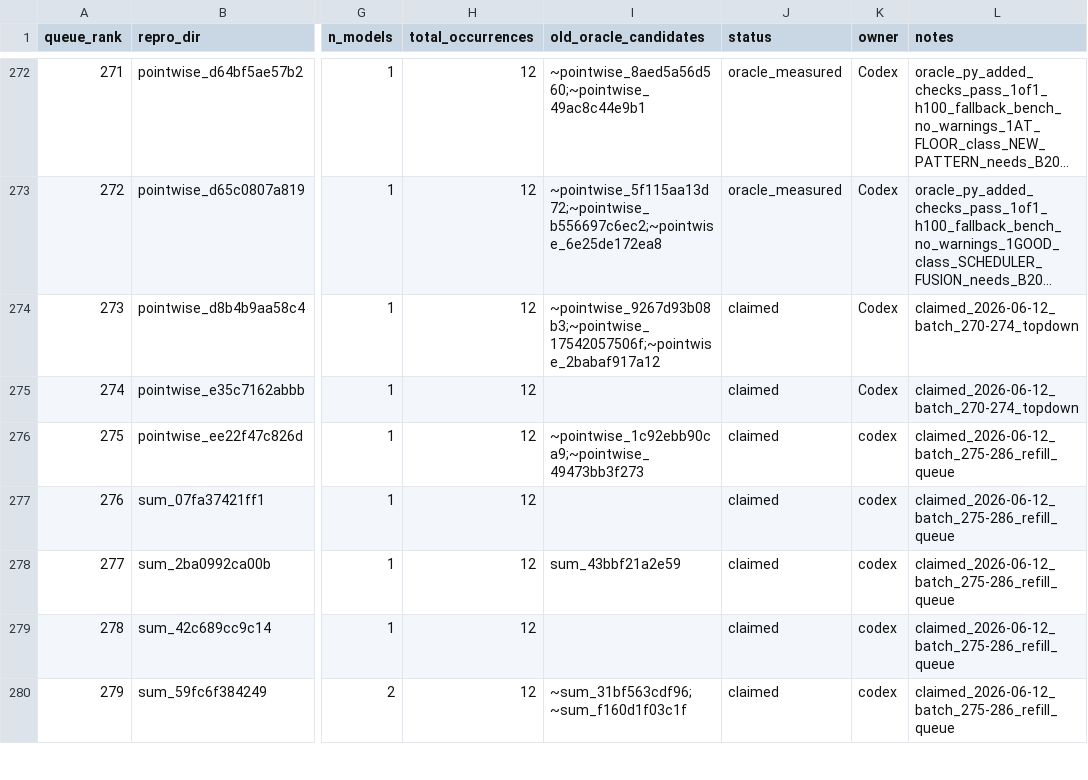
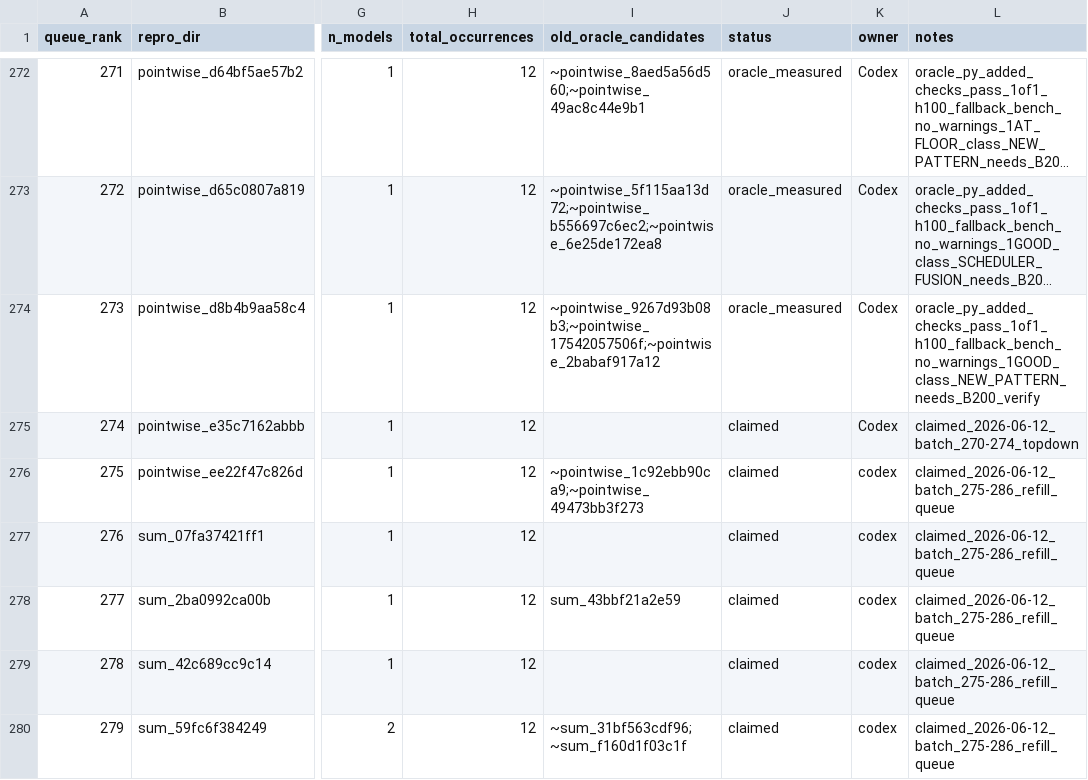
Before and after one commit to eellison/better-benchmark, a CSV file: investigation_results/oracle_migration_queue.csv, drawn as a sheet; only a part is shown, gaps mark what is left out; long unchanged cells end in …; the diff names each change by its address in the sheet, - before the commit and + after, or states it on an @@ line.

Commit message:
Add measured oracle row 273

```diff
--- a/investigation_results/oracle_migration_queue.csv
+++ b/investigation_results/oracle_migration_queue.csv
-J274 (status): claimed
+J274 (status): oracle_measured
-L274 (notes): claimed_2026-06-12_batch_270-274_topdown
+L274 (notes): oracle_py_added_checks_pass_1of1_h100_fallback_bench_no_warnings_1GOOD_class_NEW_PATTERN_needs_B200_verify
```
Also changed, not shown: 1 other file.
